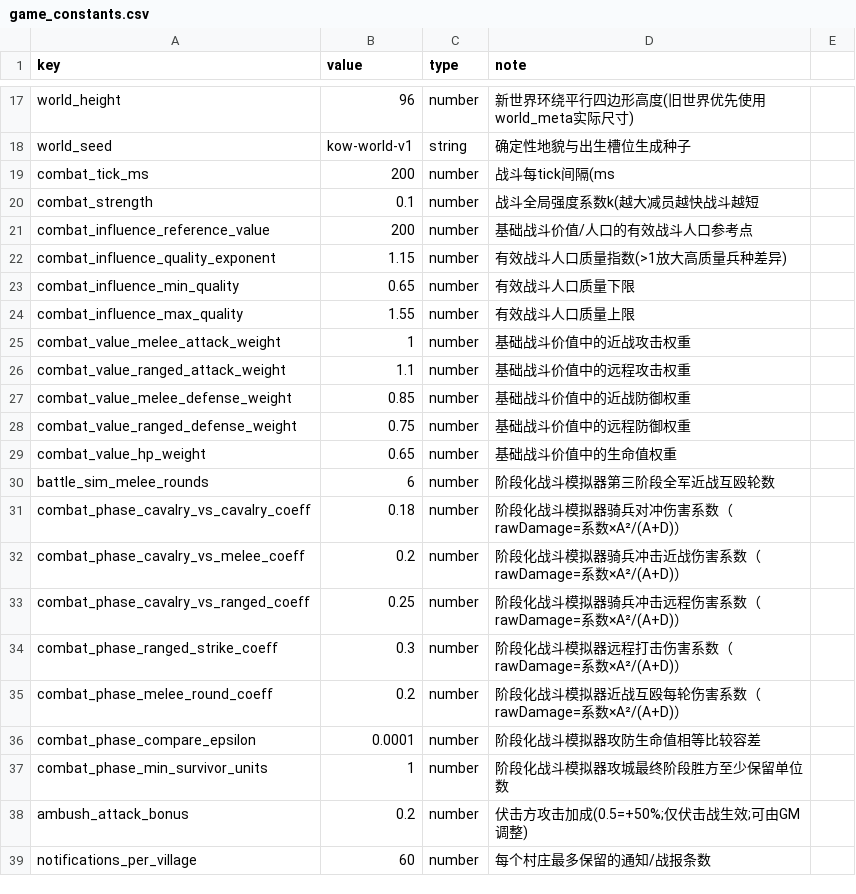
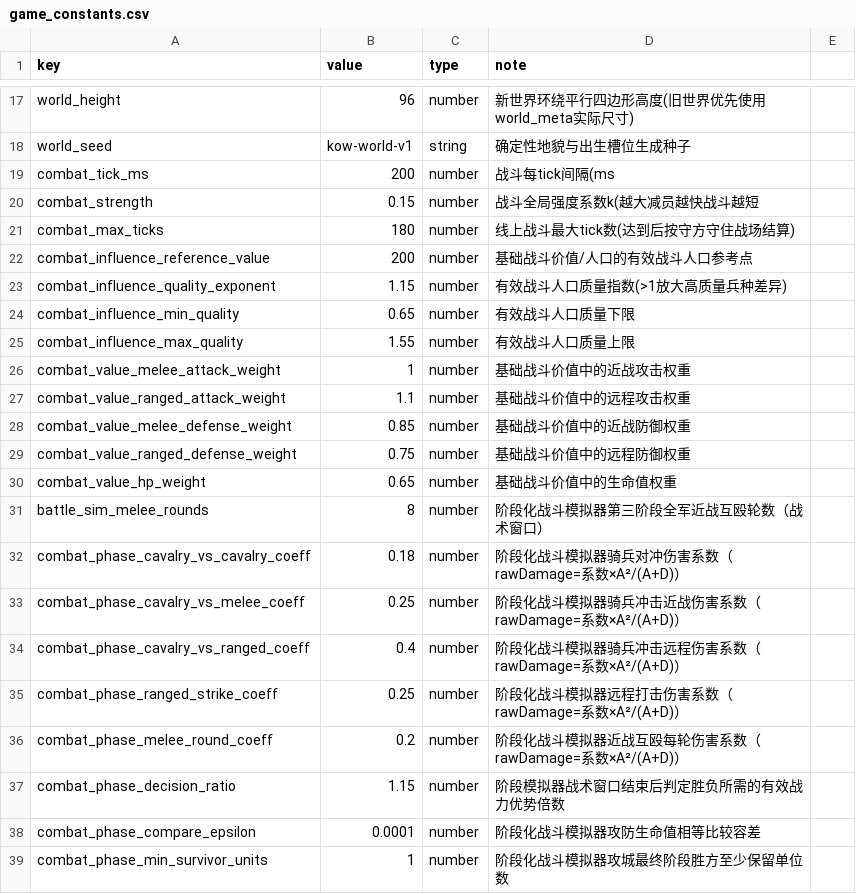
Before and after one commit to kennysli1/slg1.0, a CSV file: config/game_constants.csv, drawn as a sheet; only a part is shown, gaps mark what is left out; the shorter side is filled out with more unchanged rows.

Commit message:
feat(combat): recalibrate units and battle pacing

```diff
--- a/config/game_constants.csv
+++ b/config/game_constants.csv
@@ -19,3 +19,4 @@ world_seed,kow-world-v1,string,确定性地貌与出生槽位生成种子
 combat_tick_ms,200,number,战斗每tick间隔(ms
-combat_strength,0.1,number,战斗全局强度系数k(越大减员越快战斗越短
+combat_strength,0.15,number,战斗全局强度系数k(越大减员越快战斗越短
+combat_max_ticks,180,number,线上战斗最大tick数(达到后按守方守住战场结算)
 combat_influence_reference_value,200,number,基础战斗价值/人口的有效战斗人口参考点
@@ -29,8 +30,9 @@ combat_value_ranged_defense_weight,0.75,number,基础战斗价值中的远程防
 combat_value_hp_weight,0.65,number,基础战斗价值中的生命值权重
-battle_sim_melee_rounds,6,number,阶段化战斗模拟器第三阶段全军近战互殴轮数
+battle_sim_melee_rounds,8,number,阶段化战斗模拟器第三阶段全军近战互殴轮数（战术窗口）
 combat_phase_cavalry_vs_cavalry_coeff,0.18,number,阶段化战斗模拟器骑兵对冲伤害系数（rawDamage=系数×A²/(A+D)）
-combat_phase_cavalry_vs_melee_coeff,0.2,number,阶段化战斗模拟器骑兵冲击近战伤害系数（rawDamage=系数×A²/(A+D)）
-combat_phase_cavalry_vs_ranged_coeff,0.25,number,阶段化战斗模拟器骑兵冲击远程伤害系数（rawDamage=系数×A²/(A+D)）
-combat_phase_ranged_strike_coeff,0.3,number,阶段化战斗模拟器远程打击伤害系数（rawDamage=系数×A²/(A+D)）
+combat_phase_cavalry_vs_melee_coeff,0.25,number,阶段化战斗模拟器骑兵冲击近战伤害系数（rawDamage=系数×A²/(A+D)）
+combat_phase_cavalry_vs_ranged_coeff,0.4,number,阶段化战斗模拟器骑兵冲击远程伤害系数（rawDamage=系数×A²/(A+D)）
+combat_phase_ranged_strike_coeff,0.25,number,阶段化战斗模拟器远程打击伤害系数（rawDamage=系数×A²/(A+D)）
 combat_phase_melee_round_coeff,0.2,number,阶段化战斗模拟器近战互殴每轮伤害系数（rawDamage=系数×A²/(A+D)）
+combat_phase_decision_ratio,1.15,number,阶段模拟器战术窗口结束后判定胜负所需的有效战力优势倍数
 combat_phase_compare_epsilon,0.0001,number,阶段化战斗模拟器攻防生命值相等比较容差
```
Also changed, not shown: config/pve_defenders.csv, config/units.csv, 13 other files.
